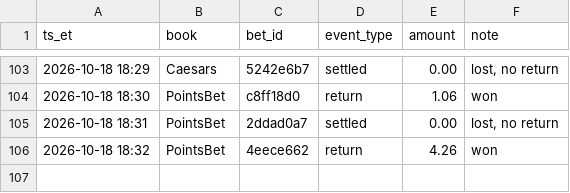
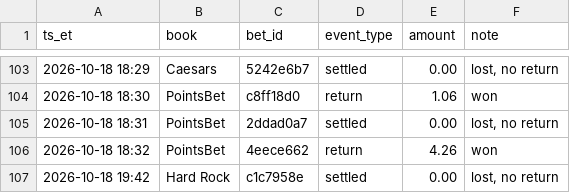
Before and after one commit to s-chuch/bet-dashboard, a CSV file: data/ledger.csv, drawn as a sheet; only a part is shown, gaps mark what is left out; the diff names each change by its address in the sheet, - before the commit and + after, or states it on an @@ line.

```diff
--- a/data/ledger.csv
+++ b/data/ledger.csv
+row 107: 2026-10-18 19:42 | Hard Rock | c1c7958e | settled | 0.00 | lost, no return
```
Also changed, not shown: data/bets.csv, data/recommendations.csv, 4 other files.
